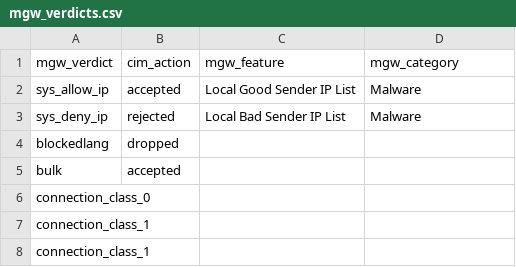
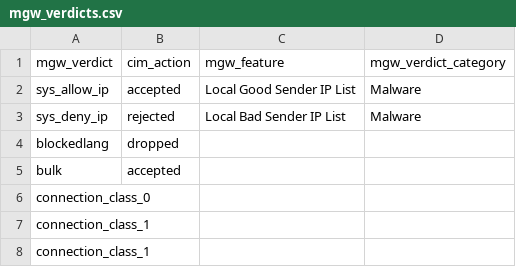
Before and after one commit to tmoser79/TA-symantec-smg, a CSV file: lookups/mgw_verdicts.csv, drawn as a sheet; only a part is shown.

Commit message:
rename header fields in mgw_verdicts.csv

```diff
--- a/lookups/mgw_verdicts.csv
+++ b/lookups/mgw_verdicts.csv
@@ -1,2 +1,2 @@
-mgw_verdict,cim_action,mgw_feature,mgw_category
+mgw_verdict,cim_action,mgw_feature,mgw_verdict_category
 sys_allow_ip,accepted,Local Good Sender IP List,Malware
```
Also changed, not shown: 1 other file.
